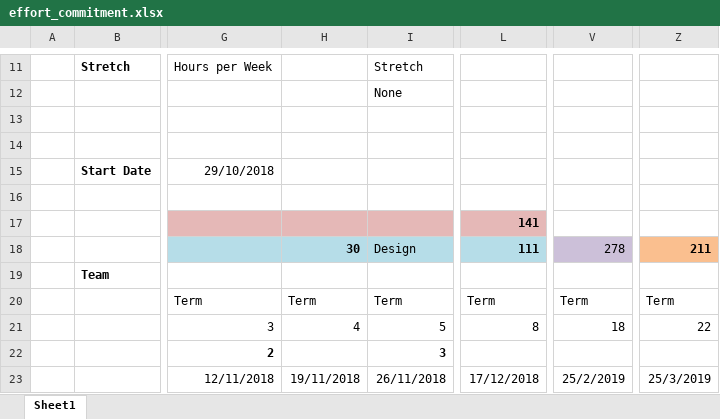
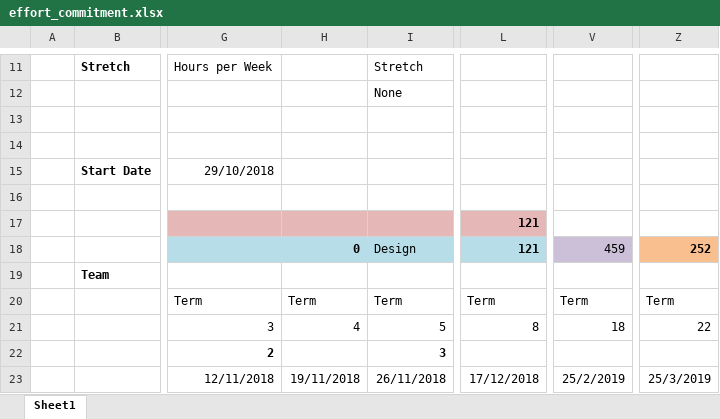
Before and after one commit to SeeWordsProjects/LiveProjectsTemplate, an Excel workbook: documentation/budget/effort_commitment.xlsx, sheet Sheet1, drawn as a sheet; only a part is shown, gaps mark what is left out; values as stored, in another font and other column widths than the file's, no borders; charts and pictures and conditional formats not drawn; the diff covers the shown part only; the diff names each change by its address in the sheet, - before the commit and + after, or states it on an @@ line.

```diff
--- a/documentation/budget/effort_commitment.xlsx (sheet Sheet1)
+++ b/documentation/budget/effort_commitment.xlsx (sheet Sheet1)
-L17: 141
+L17: 121
-H18: 30
+H18: 0
-L18: 111
+L18: 121
-V18: 278
+V18: 459
-Z18: 211
+Z18: 252
```
Also changed, not shown: 5 added rows, 6 removed rows and 21 edited cells elsewhere in this sheet, charts or pictures.
